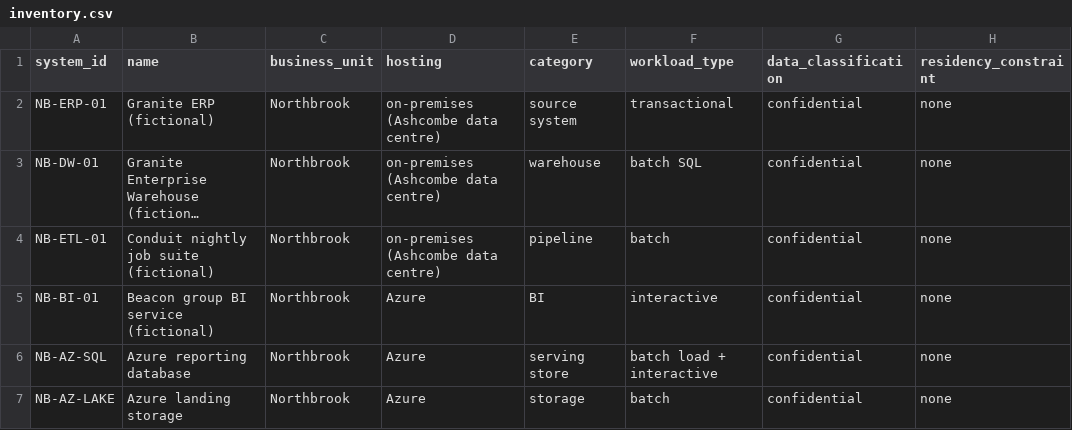
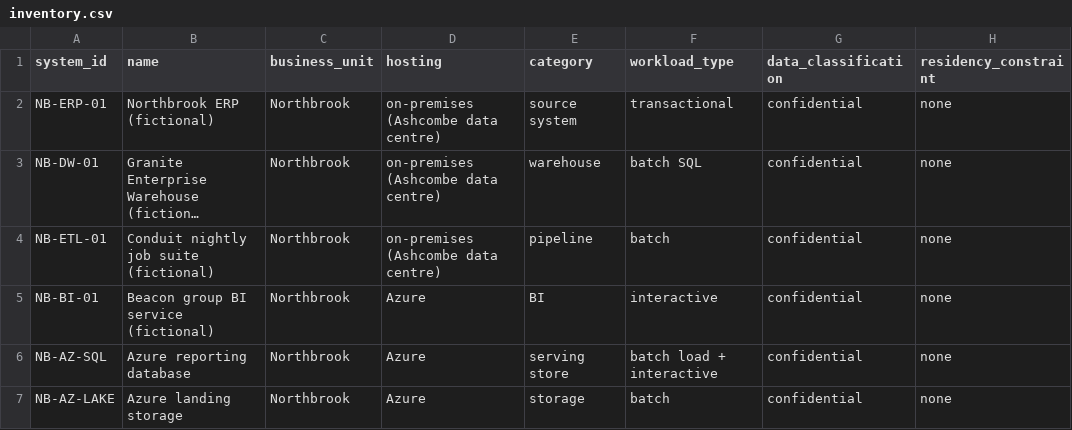
Before and after one commit to spicyChicken59/SpicyBrain, a CSV file: content/exercises/capstone-coexistence/inventory.csv, drawn as a sheet; only a part is shown; long unchanged cells end in …; the diff names each change by its address in the sheet, - before the commit and + after, or states it on an @@ line.

```diff
--- a/content/exercises/capstone-coexistence/inventory.csv
+++ b/content/exercises/capstone-coexistence/inventory.csv
-B2 (name): Granite ERP (fictional)
+B2 (name): Northbrook ERP (fictional)
```
Also changed, not shown: content/exercises/capstone-cinderline/source-inventory.csv, content/exercises/capstone-service-knowledge/authorization-matrix.csv, 51 other files.
